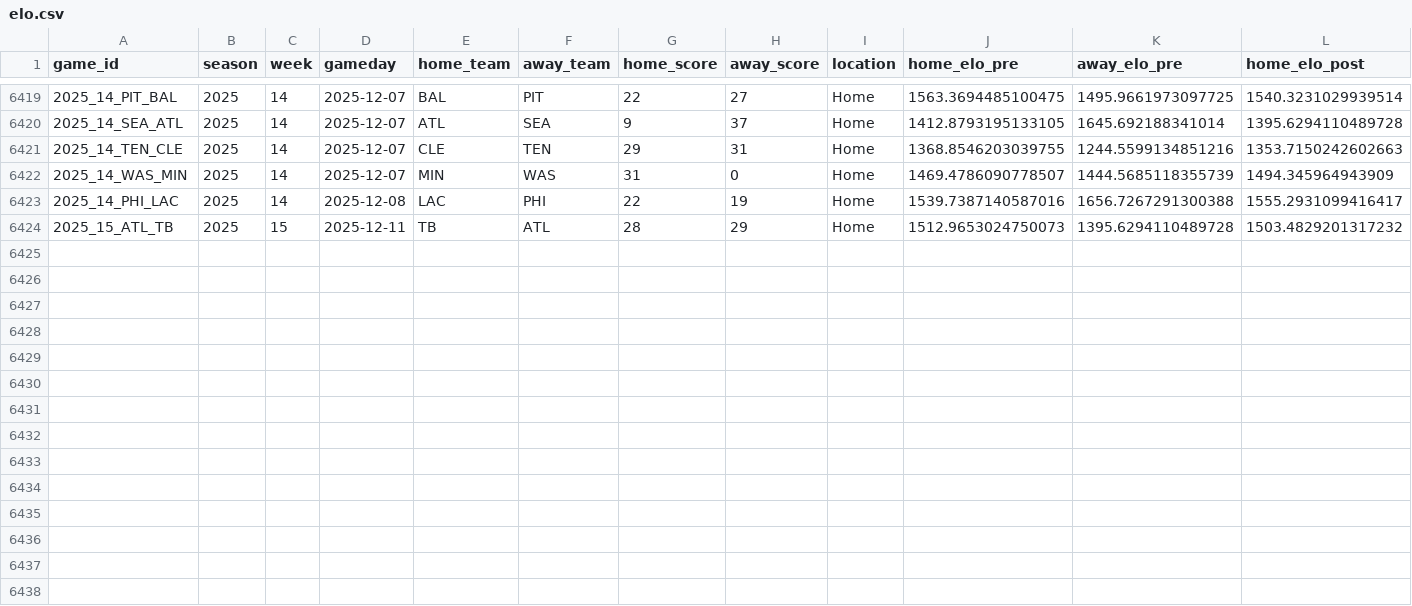
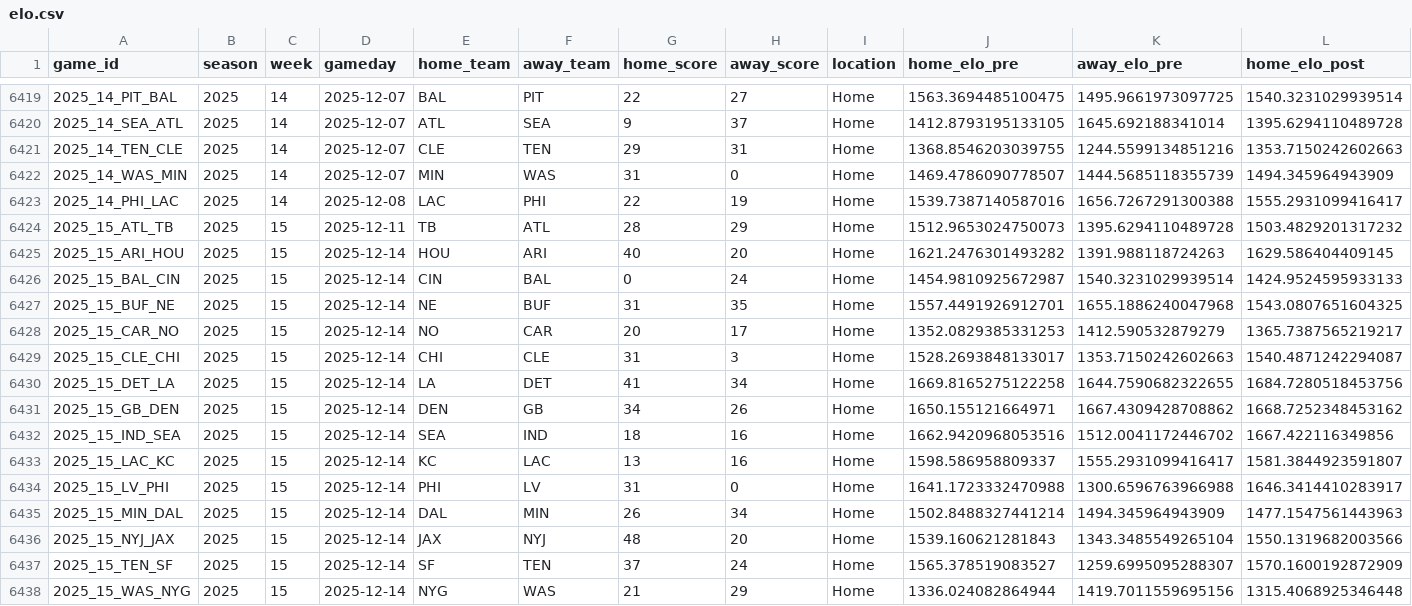
Before and after one commit to TylerPollard410/nflendzonePipeline, a CSV file: artifacts/data-archive/elo/elo.csv, drawn as a sheet; only a part is shown, gaps mark what is left out; rows hold the shown columns only; the diff names each change by its address in the sheet, - before the commit and + after, or states it on an @@ line.

```diff
--- a/artifacts/data-archive/elo/elo.csv
+++ b/artifacts/data-archive/elo/elo.csv
+row 6425: 2025_15_ARI_HOU | 2025 | 15 | 2025-12-14 | HOU | ARI | 40 | 20 | Home | 1621.2476301493282 | 1391.988118724263 | 1629.586404409145
+row 6426: 2025_15_BAL_CIN | 2025 | 15 | 2025-12-14 | CIN | BAL | 0 | 24 | Home | 1454.9810925672987 | 1540.3231029939514 | 1424.9524595933133
+row 6427: 2025_15_BUF_NE | 2025 | 15 | 2025-12-14 | NE | BUF | 31 | 35 | Home | 1557.4491926912701 | 1655.1886240047968 | 1543.0807651604325
+row 6428: 2025_15_CAR_NO | 2025 | 15 | 2025-12-14 | NO | CAR | 20 | 17 | Home | 1352.0829385331253 | 1412.590532879279 | 1365.7387565219217
+row 6429: 2025_15_CLE_CHI | 2025 | 15 | 2025-12-14 | CHI | CLE | 31 | 3 | Home | 1528.2693848133017 | 1353.7150242602663 | 1540.4871242294087
+row 6430: 2025_15_DET_LA | 2025 | 15 | 2025-12-14 | LA | DET | 41 | 34 | Home | 1669.8165275122258 | 1644.7590682322655 | 1684.7280518453756
+row 6431: 2025_15_GB_DEN | 2025 | 15 | 2025-12-14 | DEN | GB | 34 | 26 | Home | 1650.155121664971 | 1667.4309428708862 | 1668.7252348453162
+row 6432: 2025_15_IND_SEA | 2025 | 15 | 2025-12-14 | SEA | IND | 18 | 16 | Home | 1662.9420968053516 | 1512.0041172446702 | 1667.422116349856
+row 6433: 2025_15_LAC_KC | 2025 | 15 | 2025-12-14 | KC | LAC | 13 | 16 | Home | 1598.586958809337 | 1555.2931099416417 | 1581.3844923591807
+row 6434: 2025_15_LV_PHI | 2025 | 15 | 2025-12-14 | PHI | LV | 31 | 0 | Home | 1641.1723332470988 | 1300.6596763966988 | 1646.3414410283917
+row 6435: 2025_15_MIN_DAL | 2025 | 15 | 2025-12-14 | DAL | MIN | 26 | 34 | Home | 1502.8488327441214 | 1494.345964943909 | 1477.1547561443963
+row 6436: 2025_15_NYJ_JAX | 2025 | 15 | 2025-12-14 | JAX | NYJ | 48 | 20 | Home | 1539.160621281843 | 1343.3485549265104 | 1550.1319682003566
+row 6437: 2025_15_TEN_SF | 2025 | 15 | 2025-12-14 | SF | TEN | 37 | 24 | Home | 1565.378519083527 | 1259.6995095288307 | 1570.1600192872909
+row 6438: 2025_15_WAS_NYG | 2025 | 15 | 2025-12-14 | NYG | WAS | 21 | 29 | Home | 1336.024082864944 | 1419.7011559695156 | 1315.4068925346448
```
Also changed, not shown: artifacts/data-archive/redzone/redzone.csv, artifacts/data-archive/scores/scores.csv, 56 other files.
